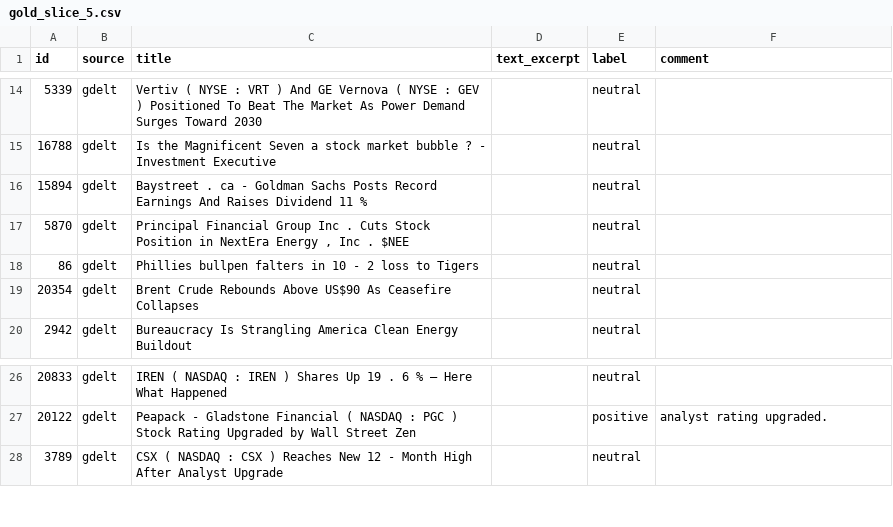
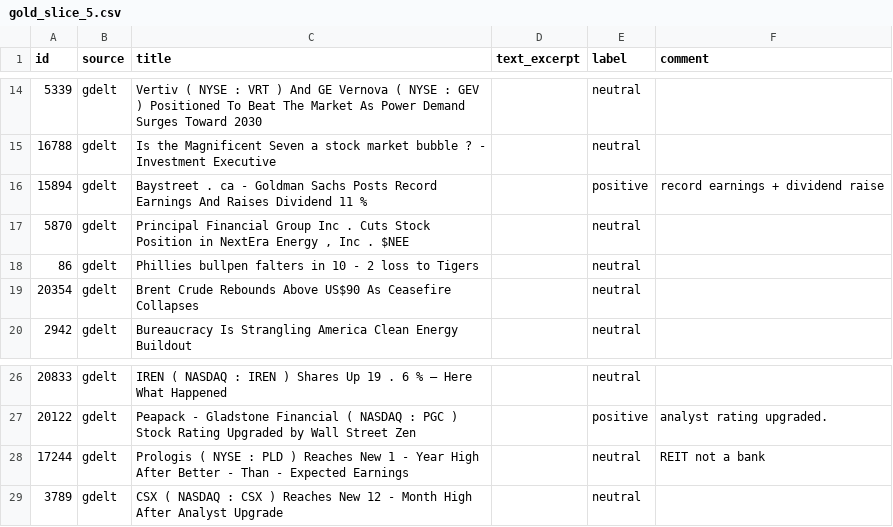
Before and after one commit to HOSH19/PNC_Capstone, a CSV file: evals/items/gold_slice_5.csv, drawn as a sheet; only a part is shown, gaps mark what is left out.

```diff
--- a/evals/items/gold_slice_5.csv
+++ b/evals/items/gold_slice_5.csv
@@ -15,3 +15,3 @@ id,source,title,text_excerpt,label,comment
 16788,gdelt,Is the Magnificent Seven a stock market bubble ? - Investment Executive,,neutral,
-15894,gdelt,Baystreet . ca - Goldman Sachs Posts Record Earnings And Raises Dividend 11 % ,,neutral,
+15894,gdelt,Baystreet . ca - Goldman Sachs Posts Record Earnings And Raises Dividend 11 % ,,positive,record earnings + dividend raise
 5870,gdelt,"Principal Financial Group Inc . Cuts Stock Position in NextEra Energy , Inc . $NEE",,neutral,
@@ -27,2 +27,3 @@ id,source,title,text_excerpt,label,comment
 20122,gdelt,Peapack - Gladstone Financial ( NASDAQ : PGC ) Stock Rating Upgraded by Wall Street Zen,,positive,analyst rating upgraded.
+17244,gdelt,Prologis ( NYSE : PLD ) Reaches New 1 - Year High After Better - Than - Expected Earnings,,neutral,REIT not a bank
 3789,gdelt,CSX ( NASDAQ : CSX ) Reaches New 12 - Month High After Analyst Upgrade,,neutral,
```
